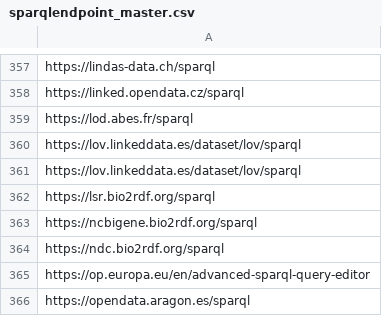
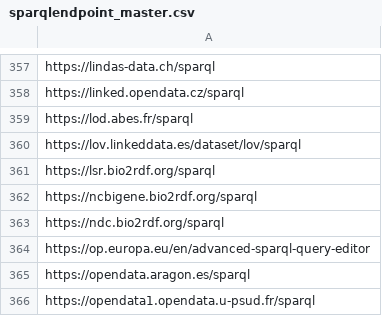
Before and after one commit to neumarcx/sparql, a CSV file: sparqlendpoint_master.csv, drawn as a sheet; only a part is shown, gaps mark what is left out; the shorter side is filled out with more unchanged rows; the diff names each change by its address in the sheet, - before the commit and + after, or states it on an @@ line.

Commit message:
duplicate

```diff
--- a/sparqlendpoint_master.csv
+++ b/sparqlendpoint_master.csv
-row 361: https://lov.linkeddata.es/dataset/lov/sparql
```
